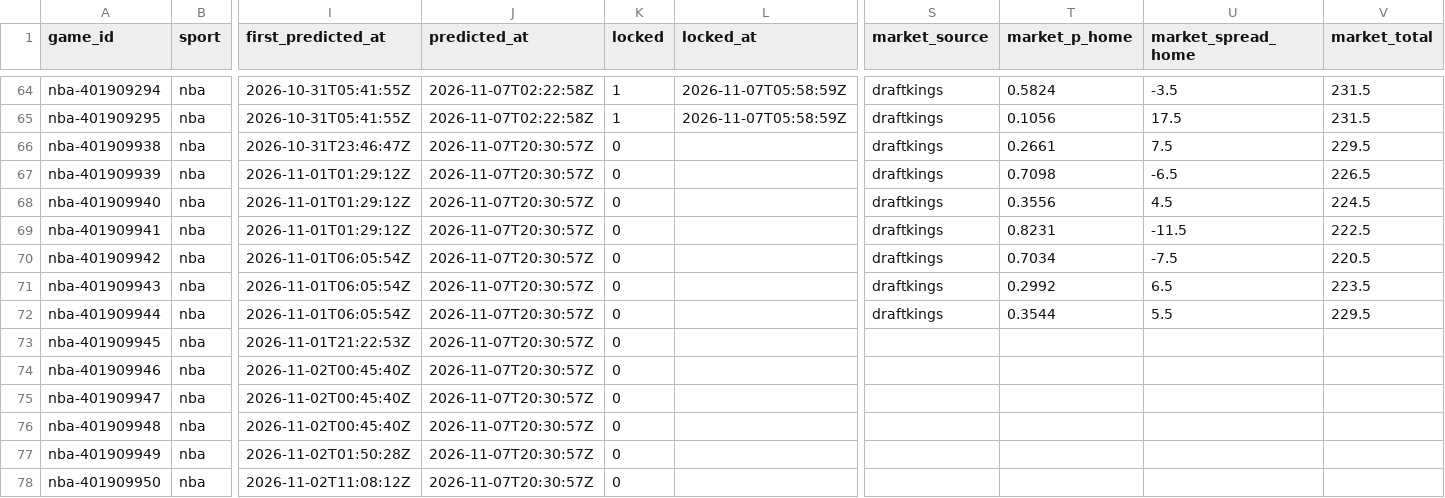
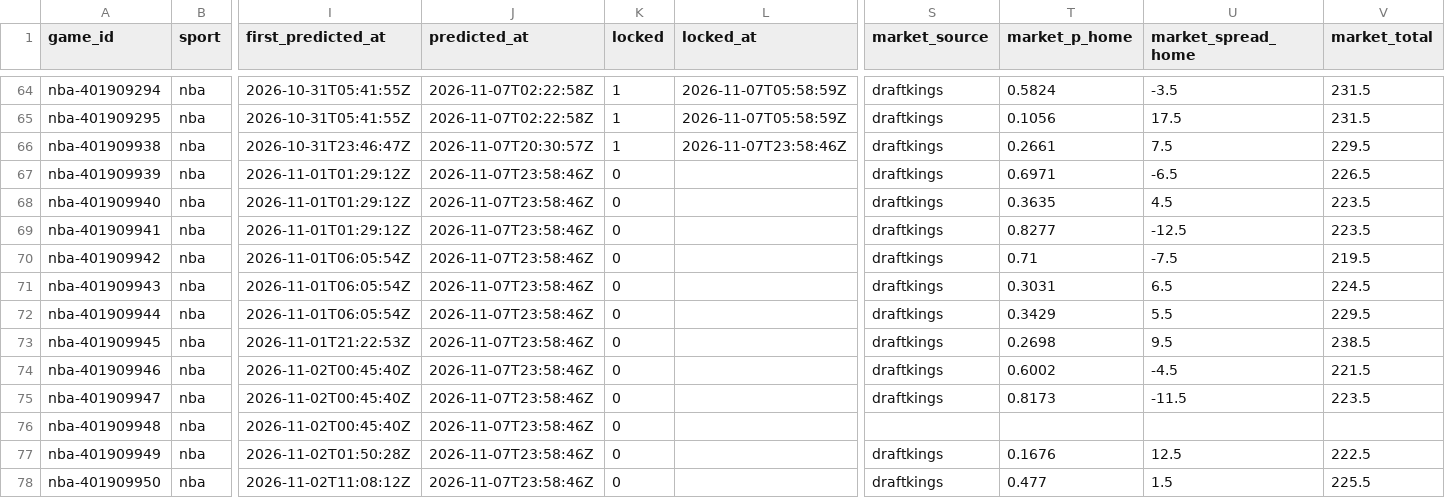
Before and after one commit to pknsubuga07/pl-forecast, a CSV file: data/ledger/nba_predictions.csv, drawn as a sheet; only a part is shown, gaps mark what is left out; the diff covers the shown part only; the diff names each change by its address in the sheet, - before the commit and + after, or states it on an @@ line.

```diff
--- a/data/ledger/nba_predictions.csv
+++ b/data/ledger/nba_predictions.csv
-K66 (locked): 0
+K66 (locked): 1
-L66 (locked_at): (empty)
+L66 (locked_at): 2026-11-07T23:58:46Z
-J67:J78 (predicted_at): 2026-11-07T20:30:57Z
+J67:J78 (predicted_at): 2026-11-07T23:58:46Z
-T67 (market_p_home): 0.7098
+T67 (market_p_home): 0.6971
-T68 (market_p_home): 0.3556
+T68 (market_p_home): 0.3635
-V68 (market_total): 224.5
+V68 (market_total): 223.5
-T69 (market_p_home): 0.8231
+T69 (market_p_home): 0.8277
-U69 (market_spread_home): -11.5
+U69 (market_spread_home): -12.5
-V69 (market_total): 222.5
+V69 (market_total): 223.5
-T70 (market_p_home): 0.7034
+T70 (market_p_home): 0.71
-V70 (market_total): 220.5
+V70 (market_total): 219.5
-T71 (market_p_home): 0.2992
+T71 (market_p_home): 0.3031
-V71 (market_total): 223.5
+V71 (market_total): 224.5
-T72 (market_p_home): 0.3544
+T72 (market_p_home): 0.3429
-S73:S75 (market_source): (empty)
+S73:S75 (market_source): draftkings
-T73 (market_p_home): (empty)
+T73 (market_p_home): 0.2698
-U73 (market_spread_home): (empty)
+U73 (market_spread_home): 9.5
-V73 (market_total): (empty)
+V73 (market_total): 238.5
-T74 (market_p_home): (empty)
+T74 (market_p_home): 0.6002
-U74 (market_spread_home): (empty)
+U74 (market_spread_home): -4.5
-V74 (market_total): (empty)
+V74 (market_total): 221.5
-T75 (market_p_home): (empty)
+T75 (market_p_home): 0.8173
-U75 (market_spread_home): (empty)
+U75 (market_spread_home): -11.5
-V75 (market_total): (empty)
+V75 (market_total): 223.5
-S77:S78 (market_source): (empty)
+S77:S78 (market_source): draftkings
-T77 (market_p_home): (empty)
+T77 (market_p_home): 0.1676
-U77 (market_spread_home): (empty)
+U77 (market_spread_home): 12.5
-V77 (market_total): (empty)
+V77 (market_total): 222.5
-T78 (market_p_home): (empty)
+T78 (market_p_home): 0.477
-U78 (market_spread_home): (empty)
+U78 (market_spread_home): 1.5
-V78 (market_total): (empty)
+V78 (market_total): 225.5
```
Also changed, not shown: 42 edited cells elsewhere in this file, data/ledger/nba_props.csv, data/ledger/nfl_predictions.csv, 14 other files.
